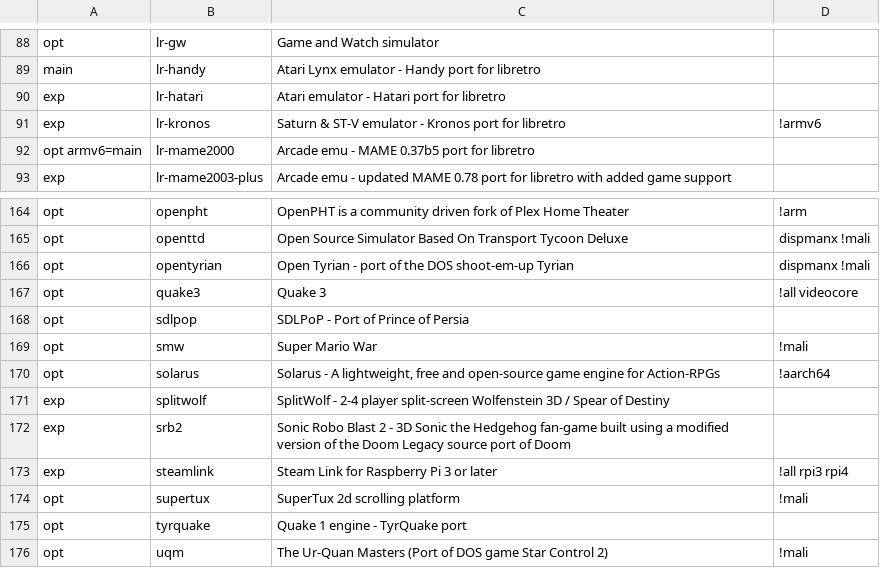
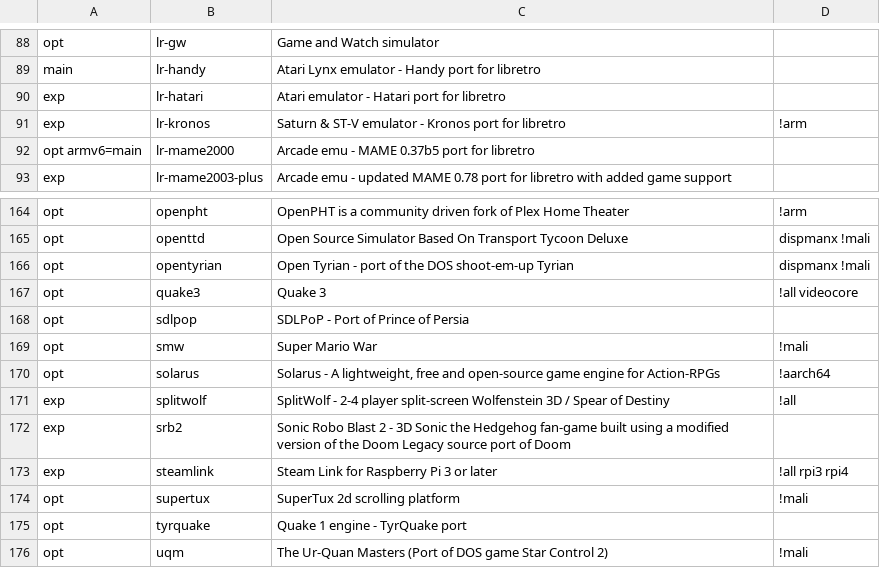
Before and after one commit to mmatyas/retropie-pkgflags, a CSV file: packages.csv, drawn as a sheet; only a part is shown, gaps mark what is left out.

```diff
--- a/packages.csv
+++ b/packages.csv
@@ -90,3 +90,3 @@ main;lr-handy;Atari Lynx emulator - Handy port for libretro;;
 exp;lr-hatari;Atari emulator - Hatari port for libretro;;
-exp;lr-kronos;Saturn & ST-V emulator - Kronos port for libretro;!armv6;
+exp;lr-kronos;Saturn & ST-V emulator - Kronos port for libretro;!arm;
 opt armv6=main;lr-mame2000;Arcade emu - MAME 0.37b5 port for libretro;;
@@ -170,3 +170,3 @@ opt;smw;Super Mario War;!mali;
 opt;solarus;Solarus - A lightweight, free and open-source game engine for Action-RPGs;!aarch64;
-exp;splitwolf;SplitWolf - 2-4 player split-screen Wolfenstein 3D / Spear of Destiny;;
+exp;splitwolf;SplitWolf - 2-4 player split-screen Wolfenstein 3D / Spear of Destiny;!all;
 exp;srb2;Sonic Robo Blast 2 - 3D Sonic the Hedgehog fan-game built using a modified version of the Doom Legacy source port of Doom;;
```
Also changed, not shown: 1 other file.
